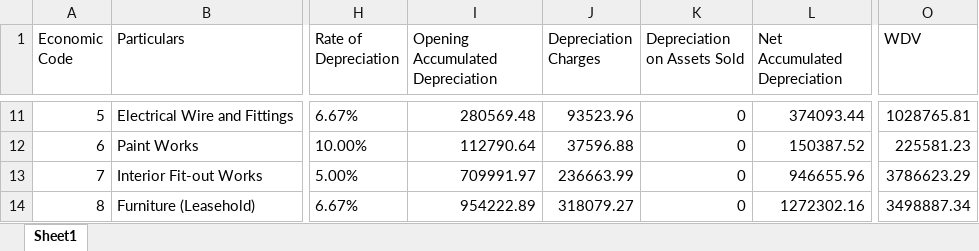
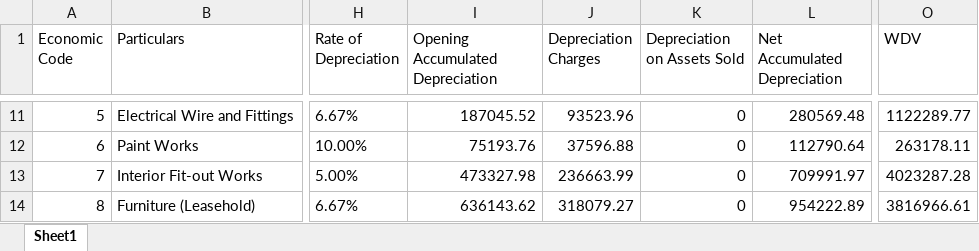
Before and after one commit to ANIKFRCBD/AFAR_NEW_VERSION, an Excel workbook: afar_project/csv_path/excel_files/frc_asset_schedule.xlsx, sheet Sheet1, drawn as a sheet; only a part is shown, gaps mark what is left out; values as stored, in another font and other column widths than the file's, no borders; the diff covers the shown part only; the diff names each change by its address in the sheet, - before the commit and + after, or states it on an @@ line.

```diff
--- a/afar_project/csv_path/excel_files/frc_asset_schedule.xlsx (sheet Sheet1)
+++ b/afar_project/csv_path/excel_files/frc_asset_schedule.xlsx (sheet Sheet1)
-I11 (Opening Accumulated Depreciation): 280569.48
+I11 (Opening Accumulated Depreciation): 187045.52
-L11 (Net Accumulated Depreciation): 374093.44
+L11 (Net Accumulated Depreciation): 280569.48
-O11 (WDV): 1028765.81
+O11 (WDV): 1122289.77
-I12 (Opening Accumulated Depreciation): 112790.64
+I12 (Opening Accumulated Depreciation): 75193.76
-L12 (Net Accumulated Depreciation): 150387.52
+L12 (Net Accumulated Depreciation): 112790.64
-O12 (WDV): 225581.23
+O12 (WDV): 263178.11
-I13 (Opening Accumulated Depreciation): 709991.97
+I13 (Opening Accumulated Depreciation): 473327.98
-L13 (Net Accumulated Depreciation): 946655.96
+L13 (Net Accumulated Depreciation): 709991.97
-O13 (WDV): 3786623.29
+O13 (WDV): 4023287.28
-I14 (Opening Accumulated Depreciation): 954222.89
+I14 (Opening Accumulated Depreciation): 636143.62
-L14 (Net Accumulated Depreciation): 1272302.16
+L14 (Net Accumulated Depreciation): 954222.89
-O14 (WDV): 3498887.34
+O14 (WDV): 3816966.61
```
Also changed, not shown: 31 edited cells elsewhere in this sheet, afar_project/csv_path/excel_files/asset_register.xlsx, afar_project/csv_path/excel_files/depreciation.xlsx, 5 other files.
